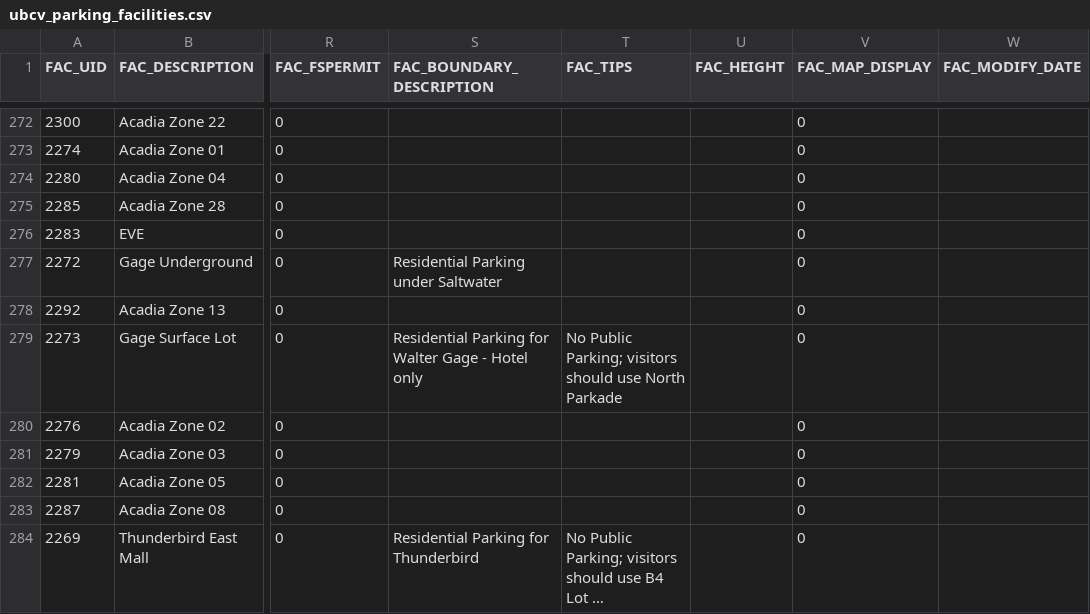
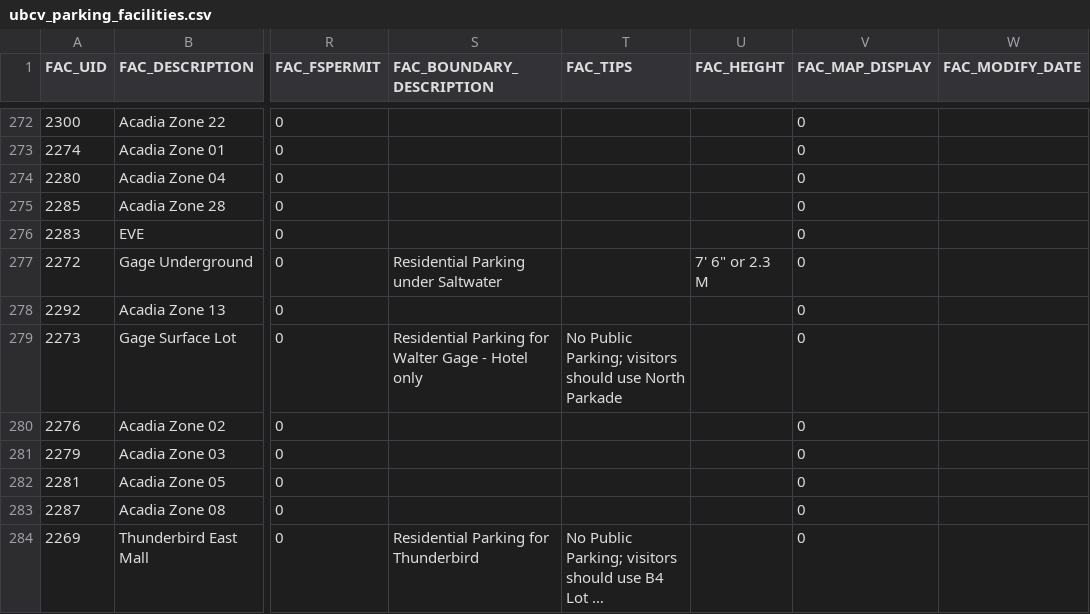
Before and after one commit to UBCGeodata/ubcv-parking, a CSV file: csv/ubcv_parking_facilities.csv, drawn as a sheet; only a part is shown, gaps mark what is left out; long unchanged cells end in …; the diff names each change by its address in the sheet, - before the commit and + after, or states it on an @@ line.

Commit message:
Automated Update

```diff
--- a/csv/ubcv_parking_facilities.csv
+++ b/csv/ubcv_parking_facilities.csv
-U277 (FAC_HEIGHT): (empty)
+U277 (FAC_HEIGHT): 7' 6" or 2.3 M
```
